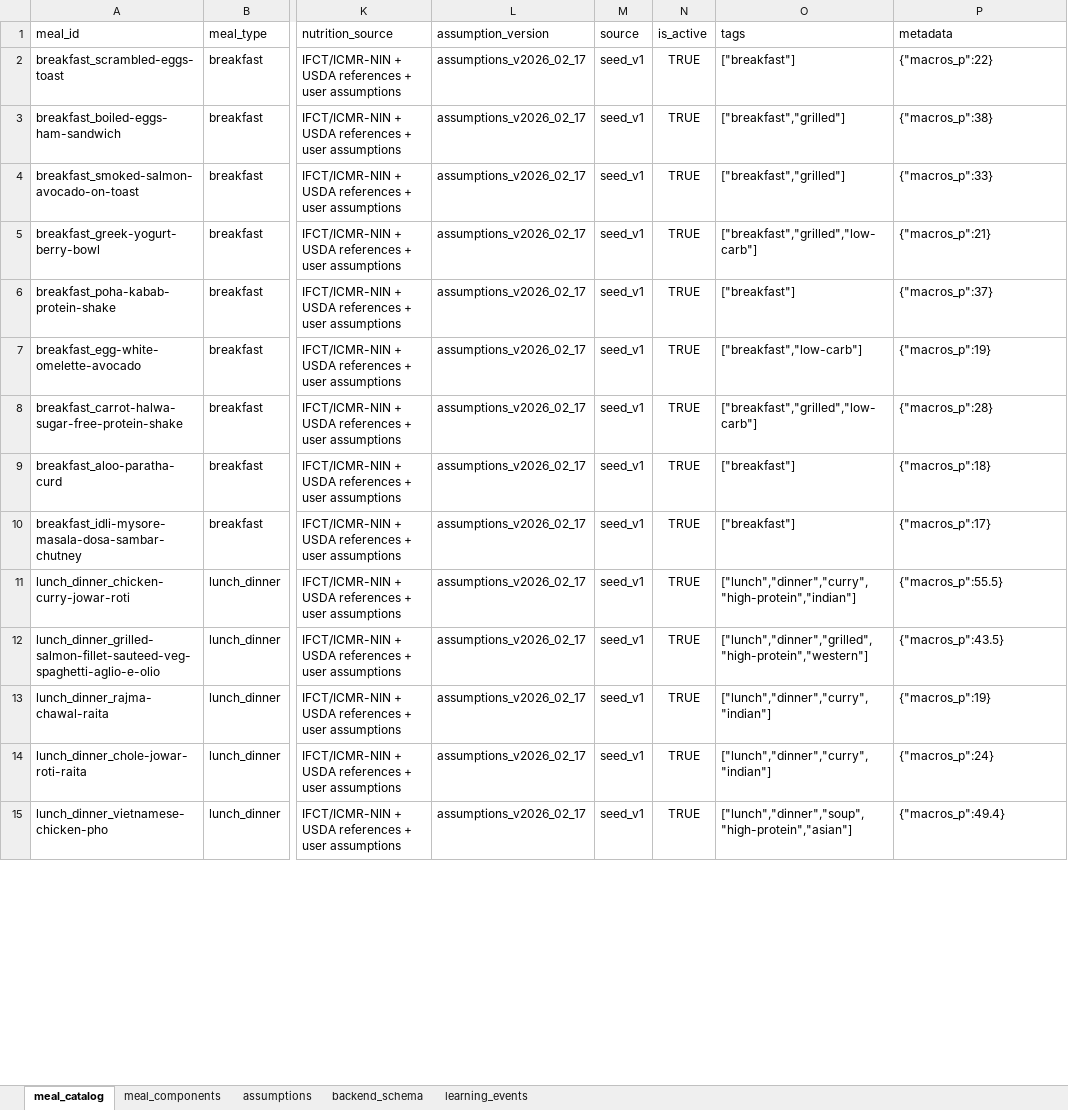
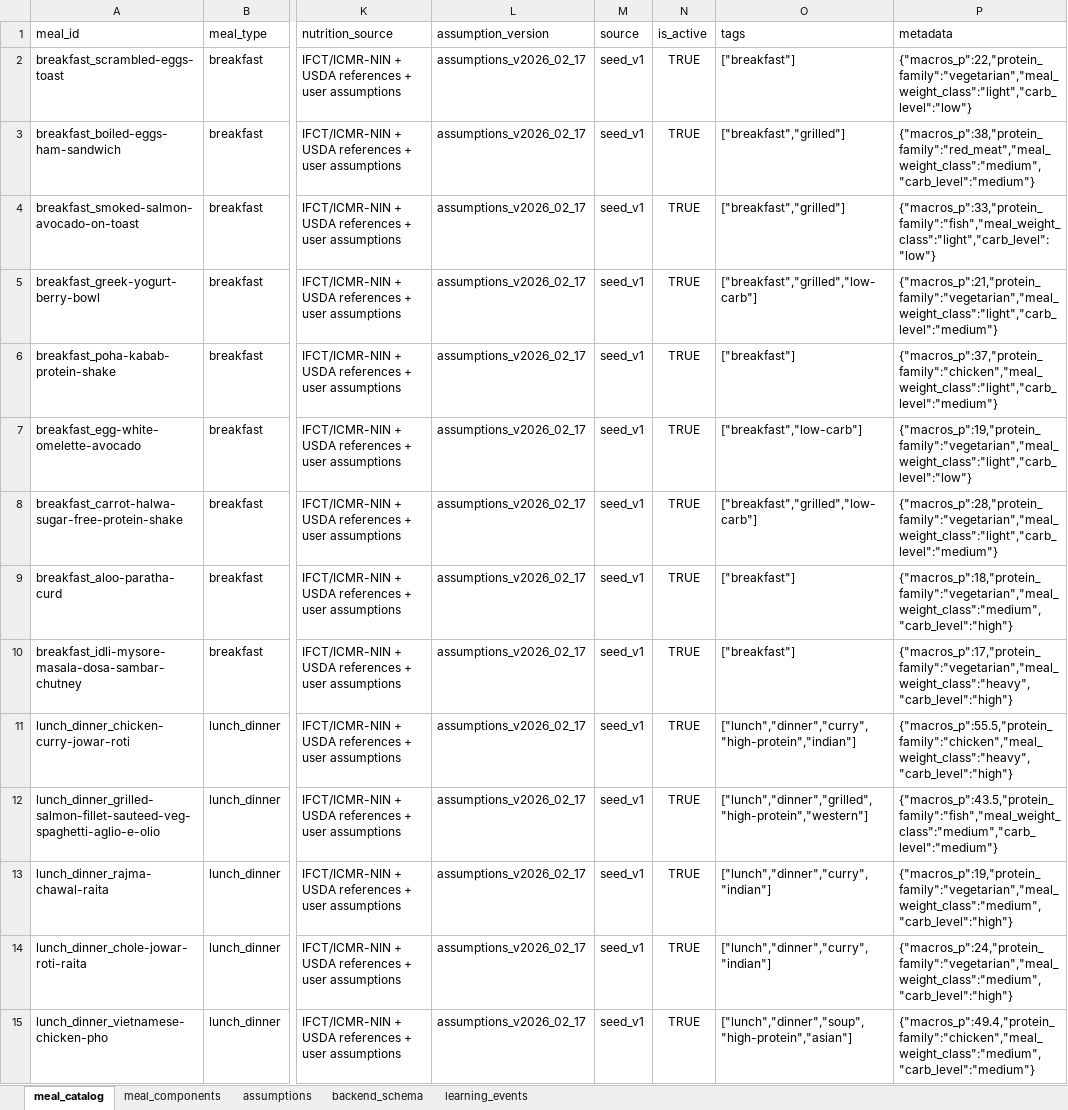
Before and after one commit to instatank/Meal-Planner, an Excel workbook: exports/meal_database_architecture_v1.xlsx, sheet meal_catalog, drawn as a sheet; only a part is shown, gaps mark what is left out; values as stored, in another font and other column widths than the file's, no borders; the diff covers the shown part only; the diff names each change by its address in the sheet, - before the commit and + after, or states it on an @@ line.

Commit message:
Add derived meal constraint metadata to database pack

```diff
--- a/exports/meal_database_architecture_v1.xlsx (sheet meal_catalog)
+++ b/exports/meal_database_architecture_v1.xlsx (sheet meal_catalog)
-P2 (metadata): {"macros_p":22}
+P2 (metadata): {"macros_p":22,"protein_family":"vegetarian","meal_weight_class":"light","carb_level":"low"}
-P3 (metadata): {"macros_p":38}
+P3 (metadata): {"macros_p":38,"protein_family":"red_meat","meal_weight_class":"medium","carb_level":"medium"}
-P4 (metadata): {"macros_p":33}
+P4 (metadata): {"macros_p":33,"protein_family":"fish","meal_weight_class":"light","carb_level":"low"}
-P5 (metadata): {"macros_p":21}
+P5 (metadata): {"macros_p":21,"protein_family":"vegetarian","meal_weight_class":"light","carb_level":"medium"}
-P6 (metadata): {"macros_p":37}
+P6 (metadata): {"macros_p":37,"protein_family":"chicken","meal_weight_class":"light","carb_level":"medium"}
-P7 (metadata): {"macros_p":19}
+P7 (metadata): {"macros_p":19,"protein_family":"vegetarian","meal_weight_class":"light","carb_level":"low"}
-P8 (metadata): {"macros_p":28}
+P8 (metadata): {"macros_p":28,"protein_family":"vegetarian","meal_weight_class":"light","carb_level":"medium"}
-P9 (metadata): {"macros_p":18}
+P9 (metadata): {"macros_p":18,"protein_family":"vegetarian","meal_weight_class":"medium","carb_level":"high"}
-P10 (metadata): {"macros_p":17}
+P10 (metadata): {"macros_p":17,"protein_family":"vegetarian","meal_weight_class":"heavy","carb_level":"high"}
-P11 (metadata): {"macros_p":55.5}
+P11 (metadata): {"macros_p":55.5,"protein_family":"chicken","meal_weight_class":"heavy","carb_level":"high"}
-P12 (metadata): {"macros_p":43.5}
+P12 (metadata): {"macros_p":43.5,"protein_family":"fish","meal_weight_class":"medium","carb_level":"medium"}
-P13 (metadata): {"macros_p":19}
+P13 (metadata): {"macros_p":19,"protein_family":"vegetarian","meal_weight_class":"medium","carb_level":"high"}
-P14 (metadata): {"macros_p":24}
+P14 (metadata): {"macros_p":24,"protein_family":"vegetarian","meal_weight_class":"medium","carb_level":"high"}
-P15 (metadata): {"macros_p":49.4}
+P15 (metadata): {"macros_p":49.4,"protein_family":"chicken","meal_weight_class":"medium","carb_level":"medium"}
```
Also changed, not shown: 21 edited cells elsewhere in this sheet, sheet backend_schema, 3 other files.
